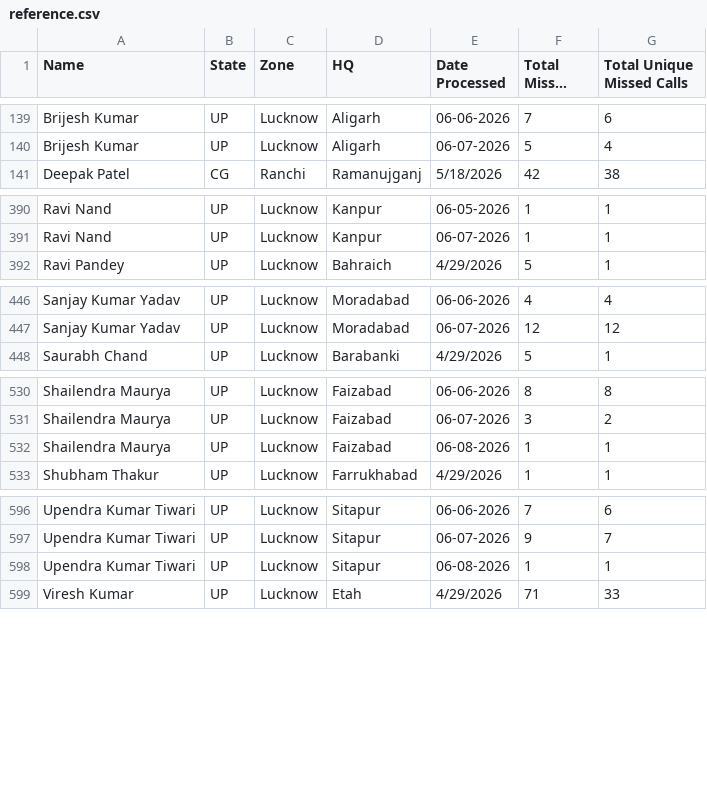
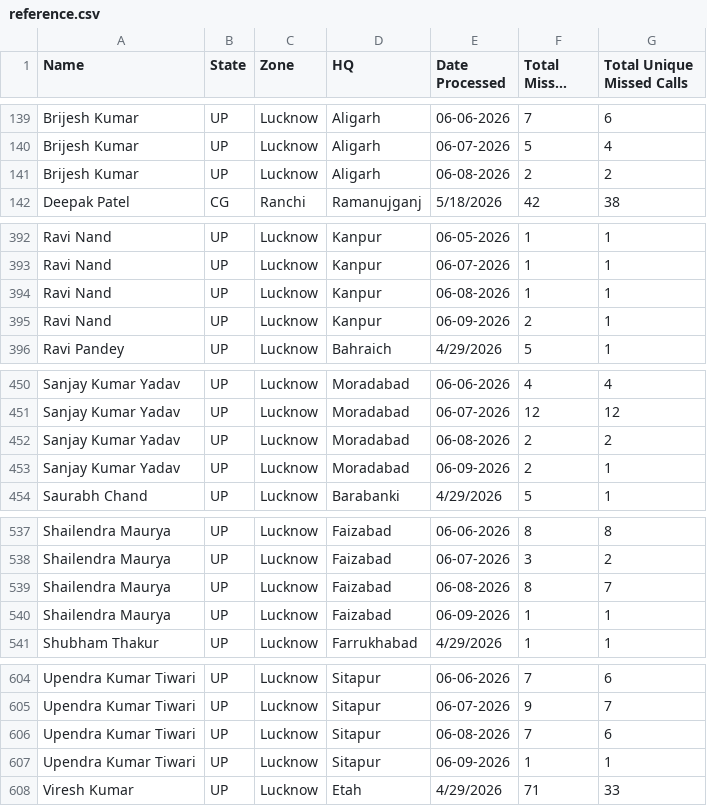
Before and after one commit to projectquicksilver/Shriram_Bioseed_Dashboard, a CSV file: public/reference.csv, drawn as a sheet; only a part is shown, gaps mark what is left out; long unchanged cells end in …; the diff covers the shown part only.

```diff
--- a/public/reference.csv
+++ b/public/reference.csv
@@ -140,2 +140,3 @@ Brijesh Kumar,UP,Lucknow,Aligarh,06-06-2026,7,6
 Brijesh Kumar,UP,Lucknow,Aligarh,06-07-2026,5,4
+Brijesh Kumar,UP,Lucknow,Aligarh,06-08-2026,2,2
 Deepak Patel,CG,Ranchi,Ramanujganj,5/18/2026,42,38
@@ -391,2 +393,4 @@ Ravi Nand,UP,Lucknow,Kanpur,06-05-2026,1,1
 Ravi Nand,UP,Lucknow,Kanpur,06-07-2026,1,1
+Ravi Nand,UP,Lucknow,Kanpur,06-08-2026,1,1
+Ravi Nand,UP,Lucknow,Kanpur,06-09-2026,2,1
 Ravi Pandey,UP,Lucknow,Bahraich,4/29/2026,5,1
@@ -447,2 +451,4 @@ Sanjay Kumar Yadav,UP,Lucknow,Moradabad,06-06-2026,4,4
 Sanjay Kumar Yadav,UP,Lucknow,Moradabad,06-07-2026,12,12
+Sanjay Kumar Yadav,UP,Lucknow,Moradabad,06-08-2026,2,2
+Sanjay Kumar Yadav,UP,Lucknow,Moradabad,06-09-2026,2,1
 Saurabh Chand,UP,Lucknow,Barabanki,4/29/2026,5,1
@@ -531,3 +538,4 @@ Shailendra Maurya,UP,Lucknow,Faizabad,06-06-2026,8,8
 Shailendra Maurya,UP,Lucknow,Faizabad,06-07-2026,3,2
-Shailendra Maurya,UP,Lucknow,Faizabad,06-08-2026,1,1
+Shailendra Maurya,UP,Lucknow,Faizabad,06-08-2026,8,7
+Shailendra Maurya,UP,Lucknow,Faizabad,06-09-2026,1,1
 Shubham Thakur,UP,Lucknow,Farrukhabad,4/29/2026,1,1
@@ -597,3 +605,4 @@ Upendra Kumar Tiwari,UP,Lucknow,Sitapur,06-06-2026,7,6
 Upendra Kumar Tiwari,UP,Lucknow,Sitapur,06-07-2026,9,7
-Upendra Kumar Tiwari,UP,Lucknow,Sitapur,06-08-2026,1,1
+Upendra Kumar Tiwari,UP,Lucknow,Sitapur,06-08-2026,7,6
+Upendra Kumar Tiwari,UP,Lucknow,Sitapur,06-09-2026,1,1
 Viresh Kumar,UP,Lucknow,Etah,4/29/2026,71,33
```
Also changed, not shown: 2 added rows and 18 edited cells elsewhere in this file, public/mc_data.csv, 1 other file.
